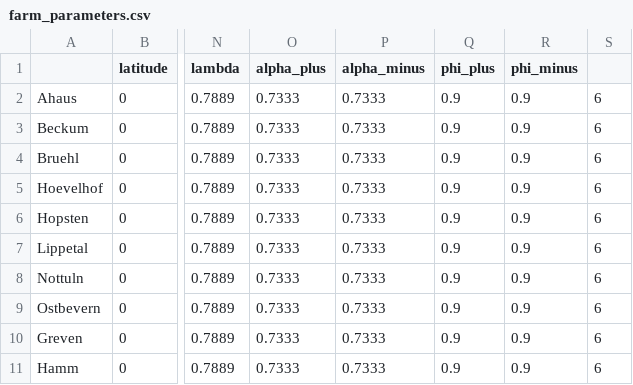
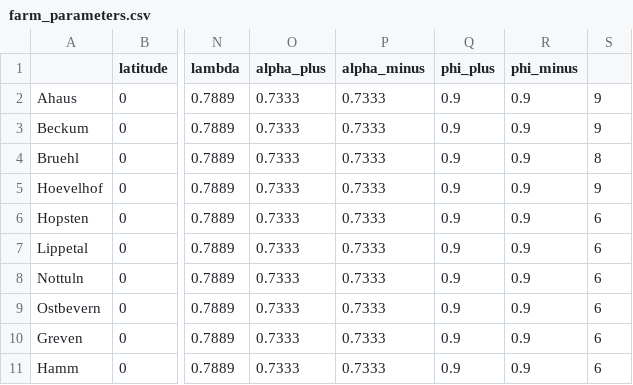
Before and after one commit to AECP-ETHZ/FARMIND, a CSV file: data/farm_parameters.csv, drawn as a sheet; only a part is shown, gaps mark what is left out; the diff names each change by its address in the sheet, - before the commit and + after, or states it on an @@ line.

Commit message:
updated fuzzy logic size selection to be variable based on input parameter

```diff
--- a/data/farm_parameters.csv
+++ b/data/farm_parameters.csv
-S2:S3: 6
+S2:S3: 9
-S4: 6
+S4: 8
-S5: 6
+S5: 9
```
Also changed, not shown: 1 other file.
